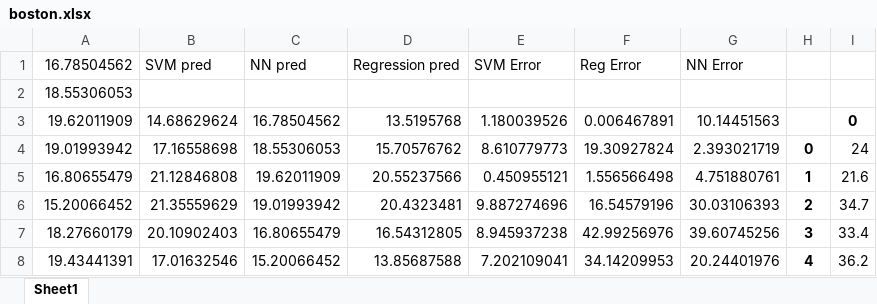
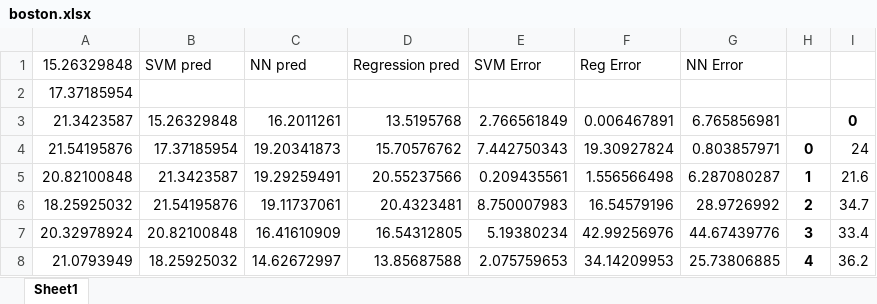
Before and after one commit to eriklagerstrom/ML-addin-excel, an Excel workbook: myproject/boston.xlsx, sheet Sheet1, drawn as a sheet; only a part is shown; values as stored, in another font and other column widths than the file's, no borders; charts and pictures not drawn; the diff covers the shown part only; the diff names each change by its address in the sheet, - before the commit and + after, or states it on an @@ line.

```diff
--- a/myproject/boston.xlsx (sheet Sheet1)
+++ b/myproject/boston.xlsx (sheet Sheet1)
-A1: 16.78504562
+A1: 15.26329848
-A2: 18.55306053
+A2: 17.37185954
-A3: 19.62011909
+A3: 21.3423587
-B3: 14.68629624
+B3: 15.26329848
-C3: 16.78504562
+C3: 16.2011261
-E3: 1.180039526
+E3: 2.766561849
-G3: 10.14451563
+G3: 6.765856981
-A4: 19.01993942
+A4: 21.54195876
-B4: 17.16558698
+B4: 17.37185954
-C4: 18.55306053
+C4: 19.20341873
-E4: 8.610779773
+E4: 7.442750343
-G4: 2.393021719
+G4: 0.803857971
-A5: 16.80655479
+A5: 20.82100848
-B5: 21.12846808
+B5: 21.3423587
-C5: 19.62011909
+C5: 19.29259491
-E5: 0.450955121
+E5: 0.209435561
-G5: 4.751880761
+G5: 6.287080287
-A6: 15.20066452
+A6: 18.25925032
-B6: 21.35559629
+B6: 21.54195876
-C6: 19.01993942
+C6: 19.11737061
-E6: 9.887274696
+E6: 8.750007983
-G6: 30.03106393
+G6: 28.9726992
-A7: 18.27660179
+A7: 20.32978924
-B7: 20.10902403
+B7: 20.82100848
-C7: 16.80655479
+C7: 16.41610909
-E7: 8.945937238
+E7: 5.19380234
-G7: 39.60745256
+G7: 44.67439776
-A8: 19.43441391
+A8: 21.0793949
-B8: 17.01632546
+B8: 18.25925032
-C8: 15.20066452
+C8: 14.62672997
-E8: 7.202109041
+E8: 2.075759653
-G8: 20.24401976
+G8: 25.73806885
```
Also changed, not shown: 45 edited cells elsewhere in this sheet, charts or pictures, 11 other files.
